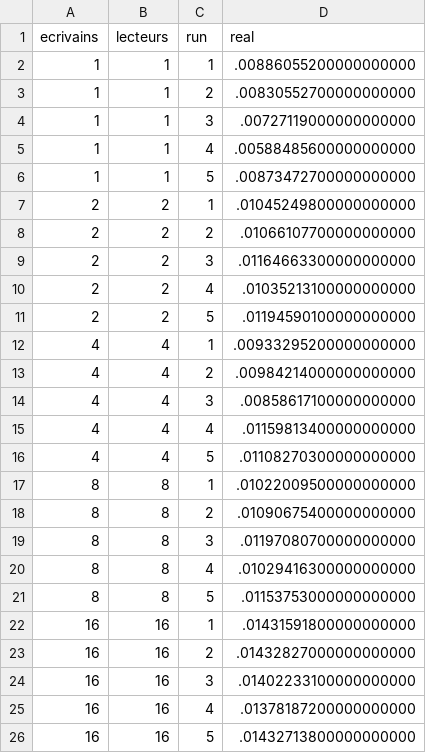
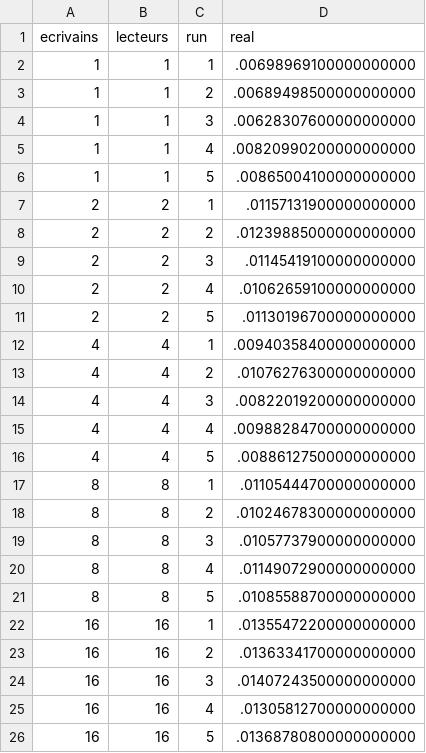
Before and after one commit to seisdedosdiego/LINFO1252-Projet-1, a CSV file: measures/lecteurs_ecrivains.csv, drawn as a sheet.

```diff
--- a/measures/lecteurs_ecrivains.csv
+++ b/measures/lecteurs_ecrivains.csv
@@ -1,26 +1,26 @@
 ecrivains;lecteurs;run;real
-1;1;1;.00886055200000000000
-1;1;2;.00830552700000000000
-1;1;3;.00727119000000000000
-1;1;4;.00588485600000000000
-1;1;5;.00873472700000000000
-2;2;1;.01045249800000000000
-2;2;2;.01066107700000000000
-2;2;3;.01164663300000000000
-2;2;4;.01035213100000000000
-2;2;5;.01194590100000000000
-4;4;1;.00933295200000000000
-4;4;2;.00984214000000000000
-4;4;3;.00858617100000000000
-4;4;4;.01159813400000000000
-4;4;5;.01108270300000000000
-8;8;1;.01022009500000000000
-8;8;2;.01090675400000000000
-8;8;3;.01197080700000000000
-8;8;4;.01029416300000000000
-8;8;5;.01153753000000000000
-16;16;1;.01431591800000000000
-16;16;2;.01432827000000000000
-16;16;3;.01402233100000000000
-16;16;4;.01378187200000000000
-16;16;5;.01432713800000000000
+1;1;1;.00698969100000000000
+1;1;2;.00689498500000000000
+1;1;3;.00628307600000000000
+1;1;4;.00820990200000000000
+1;1;5;.00865004100000000000
+2;2;1;.01157131900000000000
+2;2;2;.01239885000000000000
+2;2;3;.01145419100000000000
+2;2;4;.01062659100000000000
+2;2;5;.01130196700000000000
+4;4;1;.00940358400000000000
+4;4;2;.01076276300000000000
+4;4;3;.00822019200000000000
+4;4;4;.00988284700000000000
+4;4;5;.00886127500000000000
+8;8;1;.01105444700000000000
+8;8;2;.01024678300000000000
+8;8;3;.01057737900000000000
+8;8;4;.01149072900000000000
+8;8;5;.01085588700000000000
+16;16;1;.01355472200000000000
+16;16;2;.01363341700000000000
+16;16;3;.01407243500000000000
+16;16;4;.01305812700000000000
+16;16;5;.01368780800000000000
```
Also changed, not shown: measures/philosophes.csv, measures/prodcons.csv, 20 other files.
